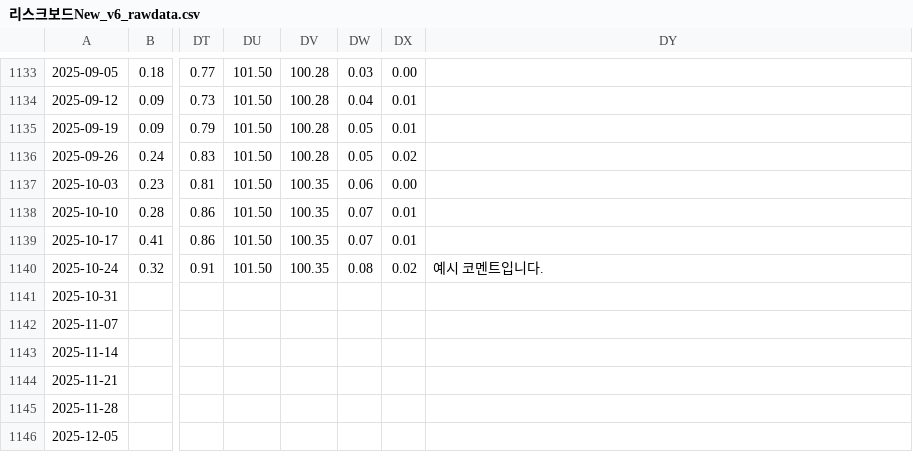
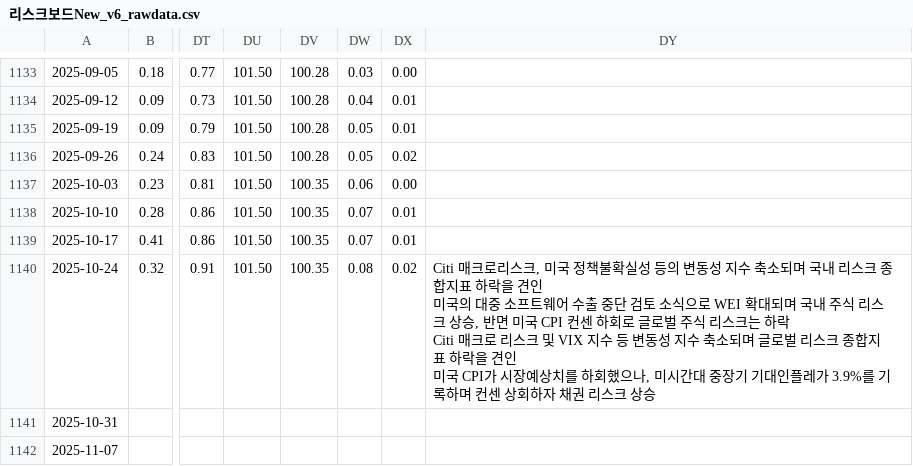
Before and after one commit to kis-dr/risk-board, a CSV file: data/리스크보드New_v6_rawdata.csv, drawn as a sheet; only a part is shown, gaps mark what is left out; the shorter side is filled out with more unchanged rows; ↵ is a line break in a cell; the diff names each change by its address in the sheet, - before the commit and + after, or states it on an @@ line.

Commit message:
Add files via upload

```diff
--- a/data/리스크보드New_v6_rawdata.csv
+++ b/data/리스크보드New_v6_rawdata.csv
-DY1140: 예시 코멘트입니다.
+DY1140: Citi 매크로리스크, 미국 정책불확실성 등의 변동성 지수 축소되며 국내 리스크 종합지표 하락을 견인 ↵ 미국의 대중 소프트웨어 수출 중단 검토 소식으로 WEI 확대되며 국내 주식 리스크 상승, 반면 미국 CPI 컨센 하회로 글로벌 주식 리스크는 하락 ↵ Citi 매크로 리스크 및 VIX 지수 등 변동성 지수 축소되며 글로벌 리스크 종합지표 하락을 견인 ↵ 미국 CPI가 시장예상치를 하회했으나, 미시간대 중장기 기대인플레가 3.9%를 기록하며 컨센 상회하자 채권 리스크 상승
```
